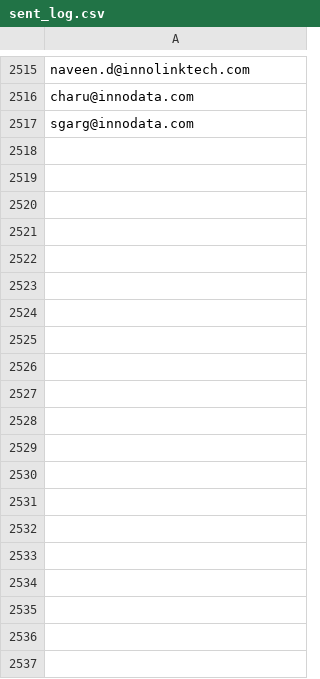
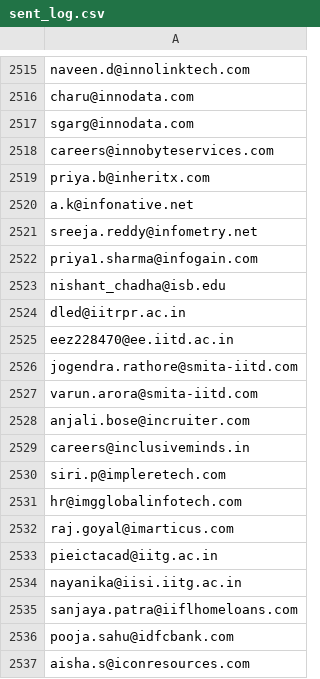
Before and after one commit to AnkushSinghGandhi/career-outreach-emailer, a CSV file: sent_log.csv, drawn as a sheet; only a part is shown, gaps mark what is left out; the diff covers the shown part only; the diff names each change by its address in the sheet, - before the commit and + after, or states it on an @@ line.

```diff
--- a/sent_log.csv
+++ b/sent_log.csv
+row 2518: careers@innobyteservices.com
+row 2519: priya.b@inheritx.com
+row 2520: a.k@infonative.net
+row 2521: sreeja.reddy@infometry.net
+row 2522: priya1.sharma@infogain.com
+row 2523: nishant_chadha@isb.edu
+row 2524: dled@iitrpr.ac.in
+row 2525: eez228470@ee.iitd.ac.in
+row 2526: jogendra.rathore@smita-iitd.com
+row 2527: varun.arora@smita-iitd.com
+row 2528: anjali.bose@incruiter.com
+row 2529: careers@inclusiveminds.in
+row 2530: siri.p@impleretech.com
+row 2531: hr@imgglobalinfotech.com
+row 2532: raj.goyal@imarticus.com
+row 2533: pieictacad@iitg.ac.in
+row 2534: nayanika@iisi.iitg.ac.in
+row 2535: sanjaya.patra@iiflhomeloans.com
+row 2536: pooja.sahu@idfcbank.com
+row 2537: aisha.s@iconresources.com
```
Also changed, not shown: 80 added rows elsewhere in this file.
